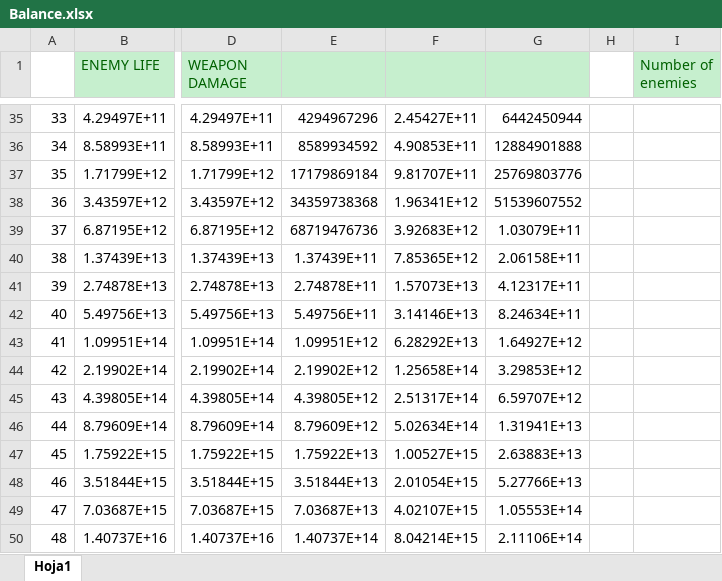
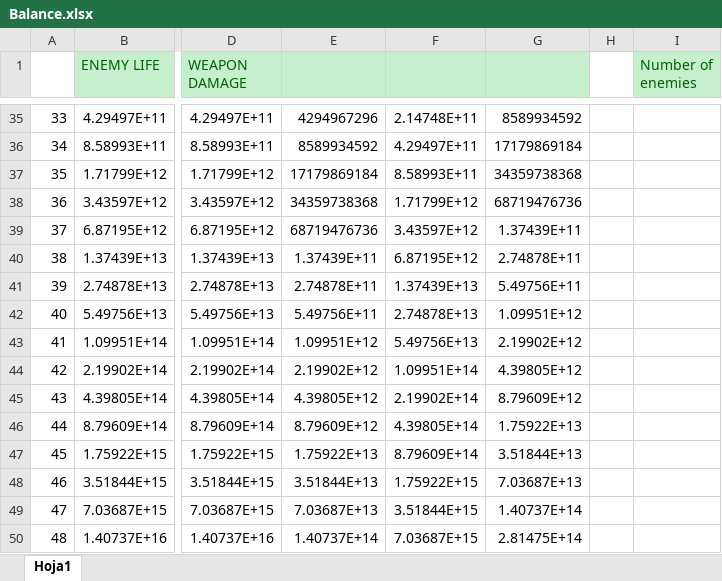
Before and after one commit to gamificalostudio/Tankerfield, an Excel workbook: docs/Balance/Balance.xlsx, sheet Hoja1, drawn as a sheet; only a part is shown, gaps mark what is left out; values as stored, in another font and other column widths than the file's, no borders; charts and pictures not drawn; the diff covers the shown part only; the diff names each change by its address in the sheet, - before the commit and + after, or states it on an @@ line.

```diff
--- a/docs/Balance/Balance.xlsx (sheet Hoja1)
+++ b/docs/Balance/Balance.xlsx (sheet Hoja1)
-F35: 2.45427E+11
+F35: 2.14748E+11
-G35: 6442450944
+G35: 8589934592
-F36: 4.90853E+11
+F36: 4.29497E+11
-G36: 12884901888
+G36: 17179869184
-F37: 9.81707E+11
+F37: 8.58993E+11
-G37: 25769803776
+G37: 34359738368
-F38: 1.96341E+12
+F38: 1.71799E+12
-G38: 51539607552
+G38: 68719476736
-F39: 3.92683E+12
+F39: 3.43597E+12
-G39: 1.03079E+11
+G39: 1.37439E+11
-F40: 7.85365E+12
+F40: 6.87195E+12
-G40: 2.06158E+11
+G40: 2.74878E+11
-F41: 1.57073E+13
+F41: 1.37439E+13
-G41: 4.12317E+11
+G41: 5.49756E+11
-F42: 3.14146E+13
+F42: 2.74878E+13
-G42: 8.24634E+11
+G42: 1.09951E+12
-F43: 6.28292E+13
+F43: 5.49756E+13
-G43: 1.64927E+12
+G43: 2.19902E+12
-F44: 1.25658E+14
+F44: 1.09951E+14
-G44: 3.29853E+12
+G44: 4.39805E+12
-F45: 2.51317E+14
+F45: 2.19902E+14
-G45: 6.59707E+12
+G45: 8.79609E+12
-F46: 5.02634E+14
+F46: 4.39805E+14
-G46: 1.31941E+13
+G46: 1.75922E+13
-F47: 1.00527E+15
+F47: 8.79609E+14
-G47: 2.63883E+13
+G47: 3.51844E+13
-F48: 2.01054E+15
+F48: 1.75922E+15
-G48: 5.27766E+13
+G48: 7.03687E+13
-F49: 4.02107E+15
+F49: 3.51844E+15
-G49: 1.05553E+14
+G49: 1.40737E+14
-F50: 8.04214E+15
+F50: 7.03687E+15
-G50: 2.11106E+14
+G50: 2.81475E+14
```
Also changed, not shown: 86 edited cells elsewhere in this sheet, charts or pictures, 1 other file.
